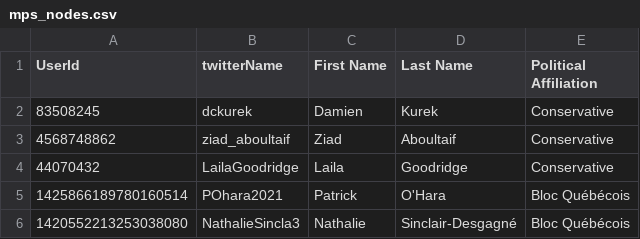
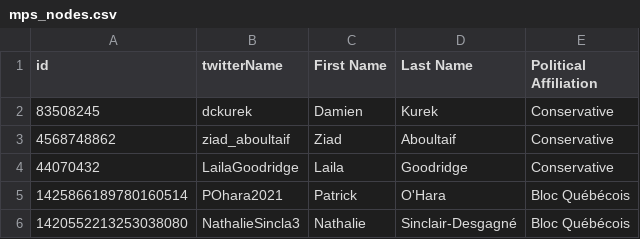
Before and after one commit to kaitlin31415/Canadian-Political-Diversification-Network-Analysis, a CSV file: InitialNetwork/mps_nodes.csv, drawn as a sheet; only a part is shown.

```diff
--- a/InitialNetwork/mps_nodes.csv
+++ b/InitialNetwork/mps_nodes.csv
@@ -1,2 +1,2 @@
-UserId,twitterName,First Name,Last Name,Political Affiliation
+id,twitterName,First Name,Last Name,Political Affiliation
 83508245,dckurek,Damien,Kurek,Conservative
```
Also changed, not shown: DataCollectionScripts/out111.csv, InitialNetwork/mp_nodes.csv, 36 other files.
